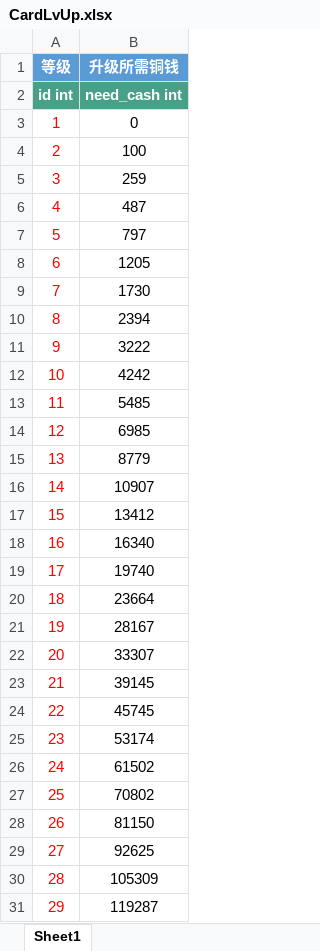
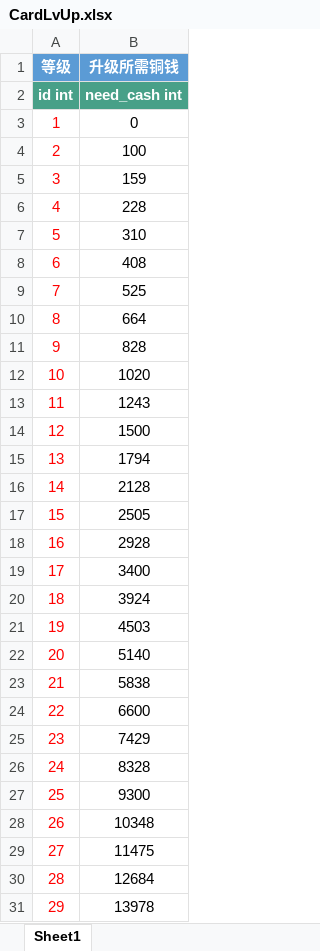
Before and after one commit to persiewoo/mnData, an Excel workbook: common/CardLvUp.xlsx, sheet Sheet1, drawn as a sheet; only a part is shown; values as stored, in another font and other column widths than the file's, no borders; the diff covers the shown part only; the diff names each change by its address in the sheet, - before the commit and + after, or states it on an @@ line.

Commit message:
[DEV] 等级消耗改成差值

```diff
--- a/common/CardLvUp.xlsx (sheet Sheet1)
+++ b/common/CardLvUp.xlsx (sheet Sheet1)
-B5 (升级所需铜钱): 259
+B5 (升级所需铜钱): 159
-B6 (升级所需铜钱): 487
+B6 (升级所需铜钱): 228
-B7 (升级所需铜钱): 797
+B7 (升级所需铜钱): 310
-B8 (升级所需铜钱): 1205
+B8 (升级所需铜钱): 408
-B9 (升级所需铜钱): 1730
+B9 (升级所需铜钱): 525
-B10 (升级所需铜钱): 2394
+B10 (升级所需铜钱): 664
-B11 (升级所需铜钱): 3222
+B11 (升级所需铜钱): 828
-B12 (升级所需铜钱): 4242
+B12 (升级所需铜钱): 1020
-B13 (升级所需铜钱): 5485
+B13 (升级所需铜钱): 1243
-B14 (升级所需铜钱): 6985
+B14 (升级所需铜钱): 1500
-B15 (升级所需铜钱): 8779
+B15 (升级所需铜钱): 1794
-B16 (升级所需铜钱): 10907
+B16 (升级所需铜钱): 2128
-B17 (升级所需铜钱): 13412
+B17 (升级所需铜钱): 2505
-B18 (升级所需铜钱): 16340
+B18 (升级所需铜钱): 2928
-B19 (升级所需铜钱): 19740
+B19 (升级所需铜钱): 3400
-B20 (升级所需铜钱): 23664
+B20 (升级所需铜钱): 3924
-B21 (升级所需铜钱): 28167
+B21 (升级所需铜钱): 4503
-B22 (升级所需铜钱): 33307
+B22 (升级所需铜钱): 5140
-B23 (升级所需铜钱): 39145
+B23 (升级所需铜钱): 5838
-B24 (升级所需铜钱): 45745
+B24 (升级所需铜钱): 6600
-B25 (升级所需铜钱): 53174
+B25 (升级所需铜钱): 7429
-B26 (升级所需铜钱): 61502
+B26 (升级所需铜钱): 8328
-B27 (升级所需铜钱): 70802
+B27 (升级所需铜钱): 9300
-B28 (升级所需铜钱): 81150
+B28 (升级所需铜钱): 10348
-B29 (升级所需铜钱): 92625
+B29 (升级所需铜钱): 11475
-B30 (升级所需铜钱): 105309
+B30 (升级所需铜钱): 12684
-B31 (升级所需铜钱): 119287
+B31 (升级所需铜钱): 13978
```
Also changed, not shown: 371 edited cells elsewhere in this sheet.
